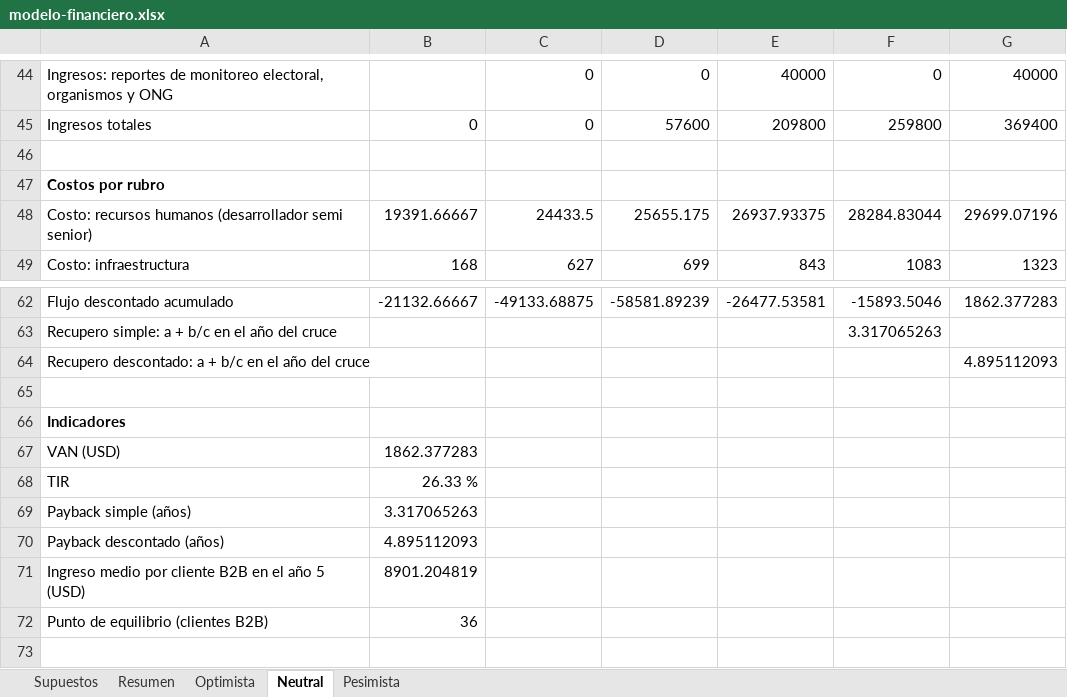
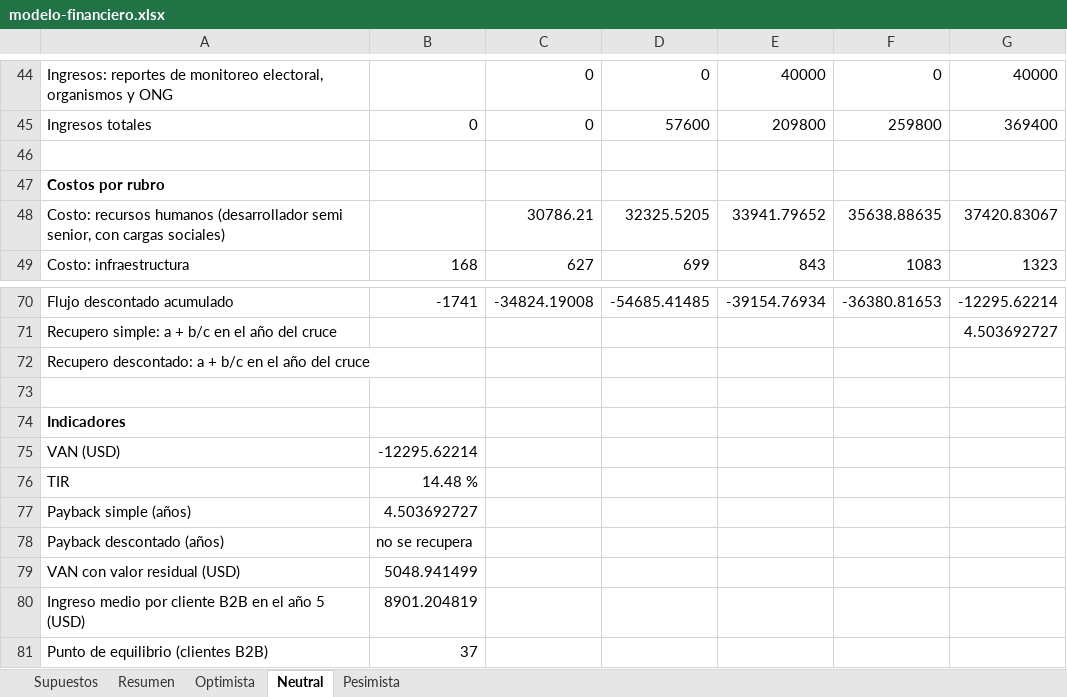
Before and after one commit to martinnbejarano/PFI-Wiki, an Excel workbook: wiki/negocio/modelo-financiero.xlsx, sheet Neutral, drawn as a sheet; only a part is shown, gaps mark what is left out; values as stored, in another font and other column widths than the file's, no borders; removed rows and columns are numbered as before the commit, all else as after; the diff covers the shown part only; the diff names each change by its address in the sheet, - before the commit and + after, or states it on an @@ line.

```diff
--- a/wiki/negocio/modelo-financiero.xlsx (sheet Neutral)
+++ b/wiki/negocio/modelo-financiero.xlsx (sheet Neutral)
-row 48: Costo: recursos humanos (desarrollador semi senior) | 19391.66667 | 24433.5 | 25655.175 | 26937.93375 | 28284.83044 | 29699.07196
+row 48: Costo: recursos humanos (desarrollador semi senior, con cargas sociales) |  | 30786.21 | 32325.5205 | 33941.79652 | 35638.88635 | 37420.83067
-B70: -21132.66667
+B70: -1741
-C70: -49133.68875
+C70: -34824.19008
-D70: -58581.89239
+D70: -54685.41485
-E70: -26477.53581
+E70: -39154.76934
-F70: -15893.5046
+F70: -36380.81653
-G70: 1862.377283
+G70: -12295.62214
-F71: 3.317065263
+F71: (empty)
-G71: (empty)
+G71: 4.503692727
-G72: 4.895112093
+G72: (empty)
-B75: 1862.377283
+B75: -12295.62214
-B76: 26.33 %
+B76: 14.48 %
-B77: 3.317065263
+B77: 4.503692727
-B78: 4.895112093
+B78: no se recupera
+row 79: VAN con valor residual (USD) | 5048.941499
-B81: 36
+B81: 37
```
Also changed, not shown: 8 added rows and 24 edited cells elsewhere in this sheet, sheet Optimista, sheet Pesimista, sheet Supuestos, sheet Resumen, formulas that keep their value, 26 other files.
